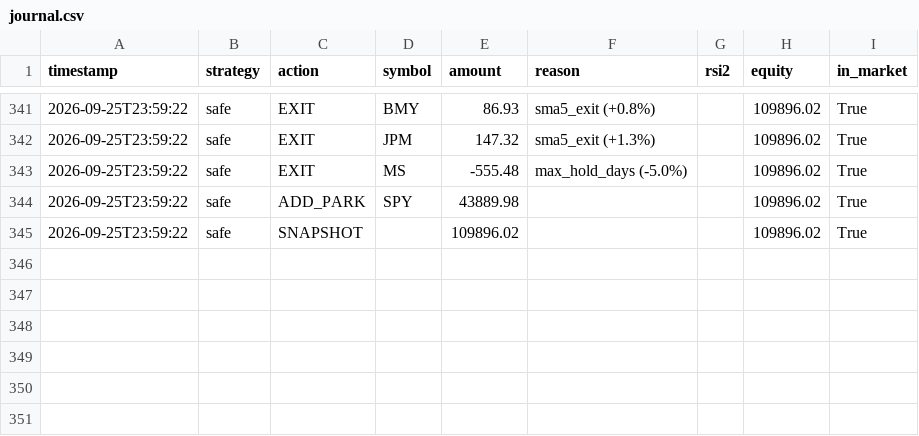
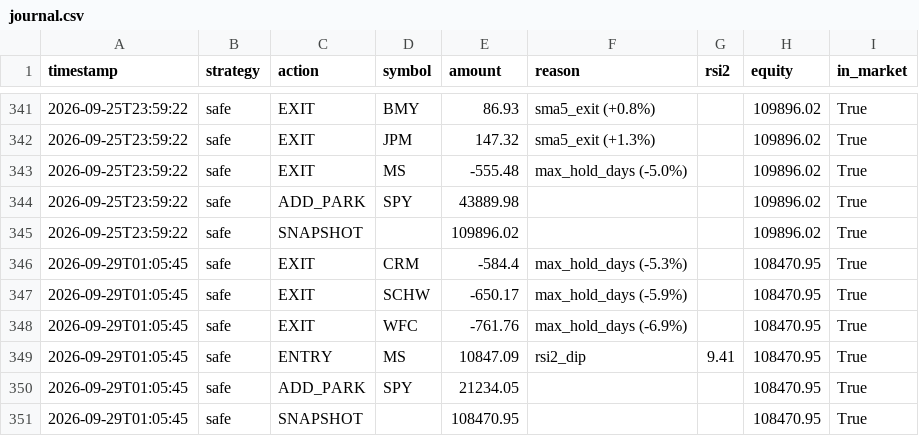
Before and after one commit to jonashaselhofer5-ship-it/Trader, a CSV file: data/journal.csv, drawn as a sheet; only a part is shown, gaps mark what is left out; the diff names each change by its address in the sheet, - before the commit and + after, or states it on an @@ line.

```diff
--- a/data/journal.csv
+++ b/data/journal.csv
+row 346: 2026-09-29T01:05:45 | safe | EXIT | CRM | -584.4 | max_hold_days (-5.3%) |  | 108470.95 | True
+row 347: 2026-09-29T01:05:45 | safe | EXIT | SCHW | -650.17 | max_hold_days (-5.9%) |  | 108470.95 | True
+row 348: 2026-09-29T01:05:45 | safe | EXIT | WFC | -761.76 | max_hold_days (-6.9%) |  | 108470.95 | True
+row 349: 2026-09-29T01:05:45 | safe | ENTRY | MS | 10847.09 | rsi2_dip | 9.41 | 108470.95 | True
+row 350: 2026-09-29T01:05:45 | safe | ADD_PARK | SPY | 21234.05 |  |  | 108470.95 | True
+row 351: 2026-09-29T01:05:45 | safe | SNAPSHOT |  | 108470.95 |  |  | 108470.95 | True
```
Also changed, not shown: 1 other file.
